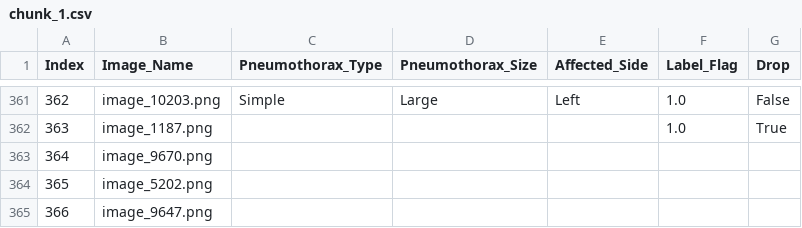
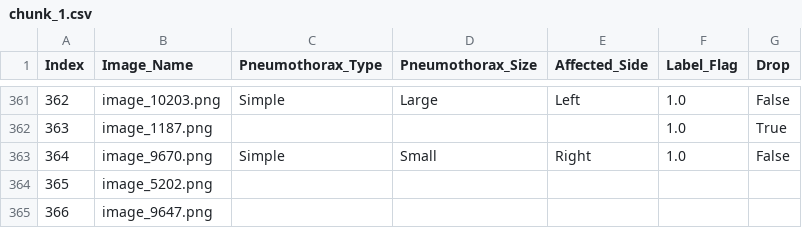
Before and after one commit to Abdullahshade/repoabood, a CSV file: chunk_1.csv, drawn as a sheet; only a part is shown, gaps mark what is left out.

Commit message:
Update metadata with pneumothorax grading

```diff
--- a/chunk_1.csv
+++ b/chunk_1.csv
@@ -362,3 +362,3 @@ Index,Image_Name,Pneumothorax_Type,Pneumothorax_Size,Affected_Side,Label_Flag,Dr
 363,image_1187.png,,,,1.0,True
-364,image_9670.png,,,,,
+364,image_9670.png,Simple,Small,Right,1.0,False
 365,image_5202.png,,,,,
```
